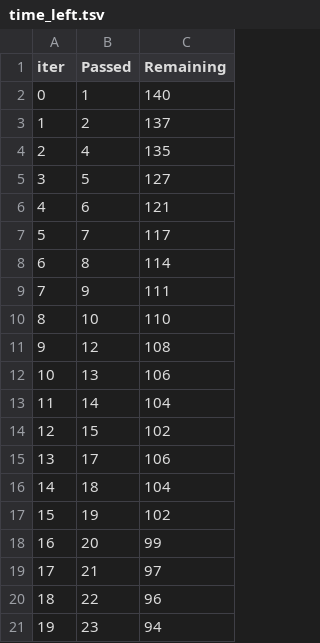
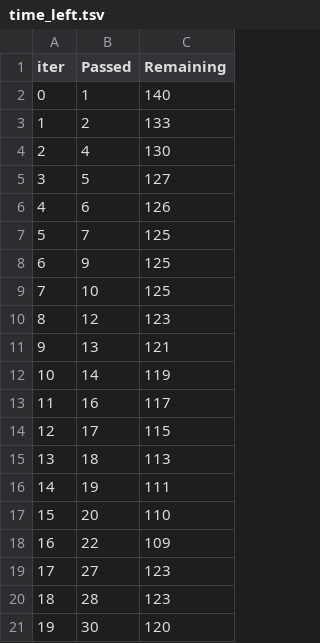
Before and after one commit to Rudra0508/ml_project, a TSV file: src/components/catboost_info/time_left.tsv, drawn as a sheet; only a part is shown; the diff covers the shown part only.

```diff
--- a/src/components/catboost_info/time_left.tsv
+++ b/src/components/catboost_info/time_left.tsv
@@ -2,20 +2,20 @@ iter	Passed	Remaining
 0	1	140
-1	2	137
-2	4	135
+1	2	133
+2	4	130
 3	5	127
-4	6	121
-5	7	117
-6	8	114
-7	9	111
-8	10	110
-9	12	108
-10	13	106
-11	14	104
-12	15	102
-13	17	106
-14	18	104
-15	19	102
-16	20	99
-17	21	97
-18	22	96
-19	23	94
+4	6	126
+5	7	125
+6	9	125
+7	10	125
+8	12	123
+9	13	121
+10	14	119
+11	16	117
+12	17	115
+13	18	113
+14	19	111
+15	20	110
+16	22	109
+17	27	123
+18	28	123
+19	30	120
```
Also changed, not shown: 159 edited cells elsewhere in this file, artifacts/test.csv, notebook/data/StudentsPerformance.csv, 22 other files.
